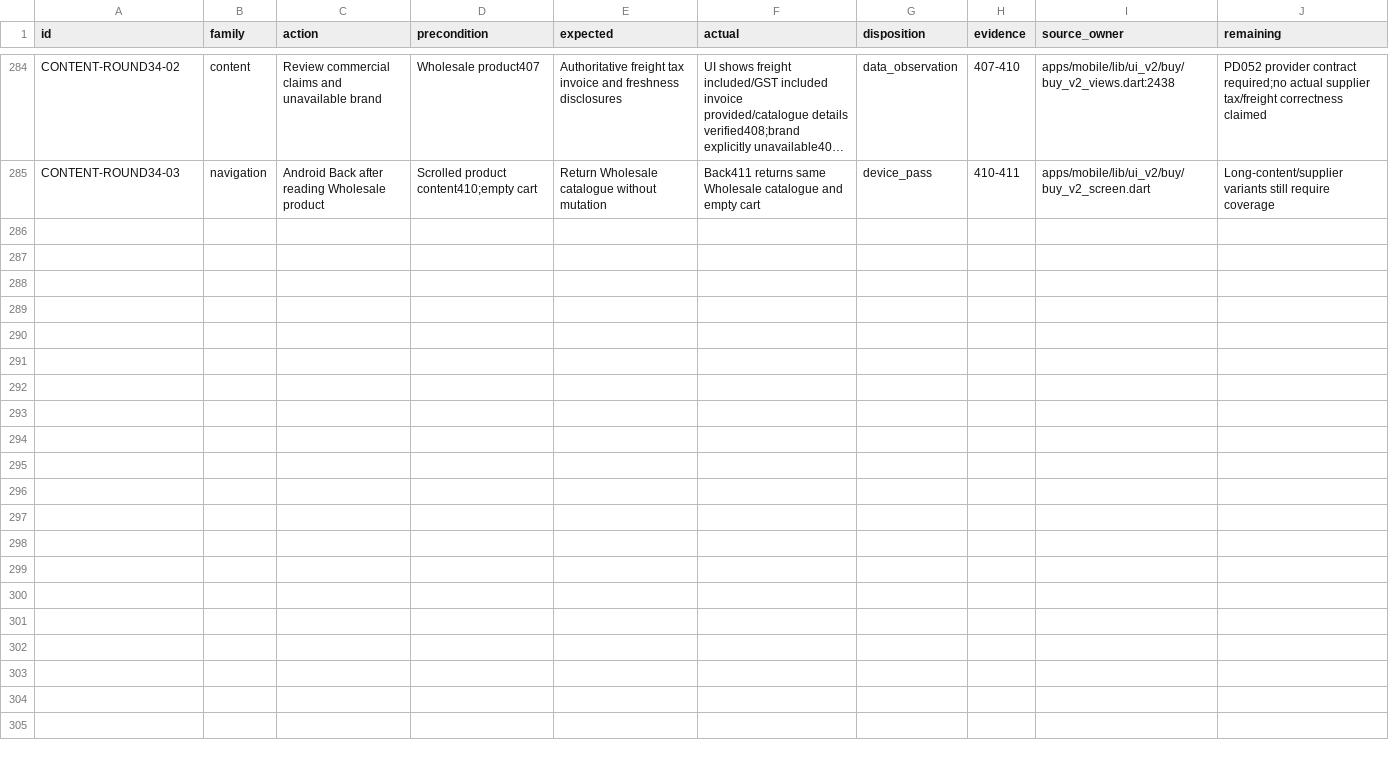
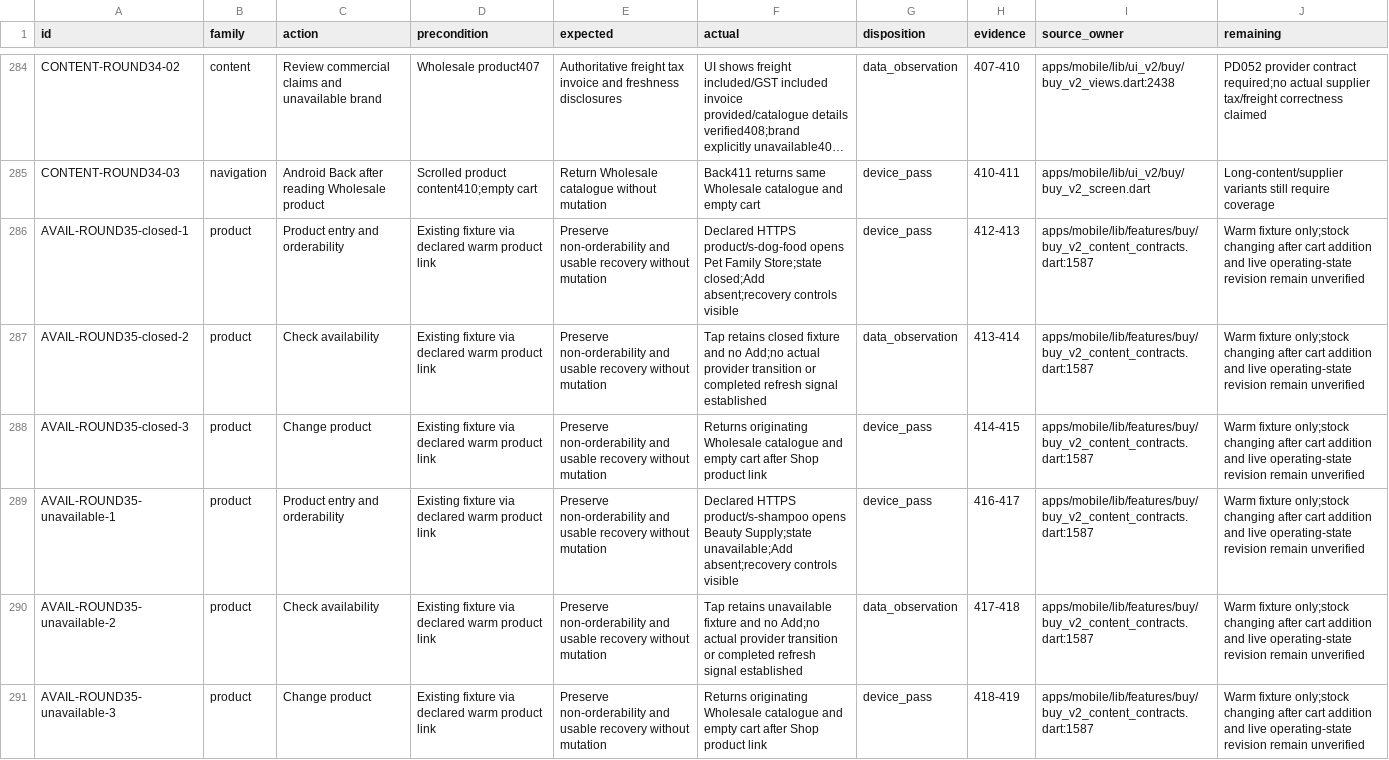
Before and after one commit to Supermanditech/MOOLSOCIAL-PRODUCTION, a CSV file: docs/quality/cursor-redmi-v6-audit-20260913/JOURNEYS.csv, drawn as a sheet; only a part is shown, gaps mark what is left out; long unchanged cells end in …; the diff names each change by its address in the sheet, - before the commit and + after, or states it on an @@ line.

Commit message:
ui(redmi-v6-audit-20260913): qualify closed and unavailable product entry

```diff
--- a/docs/quality/cursor-redmi-v6-audit-20260913/JOURNEYS.csv
+++ b/docs/quality/cursor-redmi-v6-audit-20260913/JOURNEYS.csv
+row 286: AVAIL-ROUND35-closed-1 | product | Product entry and orderability | Existing fixture via declared warm product link | Preserve non-orderability and usable recovery without mutation | Declared HTTPS product/s-dog-food opens Pet Family Store;state closed;Add absent;recovery controls visible | device_pass | 412-413 | apps/mobile/lib/features/buy/buy_v2_content_contracts.dart:1587 | Warm fixture only;stock changing after cart addition and live operating-state revision remain unverified
+row 287: AVAIL-ROUND35-closed-2 | product | Check availability | Existing fixture via declared warm product link | Preserve non-orderability and usable recovery without mutation | Tap retains closed fixture and no Add;no actual provider transition or completed refresh signal established | data_observation | 413-414 | apps/mobile/lib/features/buy/buy_v2_content_contracts.dart:1587 | Warm fixture only;stock changing after cart addition and live operating-state revision remain unverified
+row 288: AVAIL-ROUND35-closed-3 | product | Change product | Existing fixture via declared warm product link | Preserve non-orderability and usable recovery without mutation | Returns originating Wholesale catalogue and empty cart after Shop product link | device_pass | 414-415 | apps/mobile/lib/features/buy/buy_v2_content_contracts.dart:1587 | Warm fixture only;stock changing after cart addition and live operating-state revision remain unverified
+row 289: AVAIL-ROUND35-unavailable-1 | product | Product entry and orderability | Existing fixture via declared warm product link | Preserve non-orderability and usable recovery without mutation | Declared HTTPS product/s-shampoo opens Beauty Supply;state unavailable;Add absent;recovery controls visible | device_pass | 416-417 | apps/mobile/lib/features/buy/buy_v2_content_contracts.dart:1587 | Warm fixture only;stock changing after cart addition and live operating-state revision remain unverified
+row 290: AVAIL-ROUND35-unavailable-2 | product | Check availability | Existing fixture via declared warm product link | Preserve non-orderability and usable recovery without mutation | Tap retains unavailable fixture and no Add;no actual provider transition or completed refresh signal established | data_observation | 417-418 | apps/mobile/lib/features/buy/buy_v2_content_contracts.dart:1587 | Warm fixture only;stock changing after cart addition and live operating-state revision remain unverified
+row 291: AVAIL-ROUND35-unavailable-3 | product | Change product | Existing fixture via declared warm product link | Preserve non-orderability and usable recovery without mutation | Returns originating Wholesale catalogue and empty cart after Shop product link | device_pass | 418-419 | apps/mobile/lib/features/buy/buy_v2_content_contracts.dart:1587 | Warm fixture only;stock changing after cart addition and live operating-state revision remain unverified
```
Also changed, not shown: docs/quality/cursor-redmi-v6-audit-20260913/EVIDENCE.csv, docs/quality/cursor-redmi-v6-audit-20260913/PUBLIC-DATA.csv, 1 other file.
